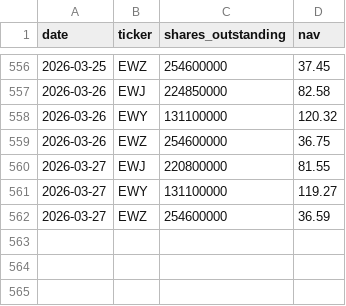
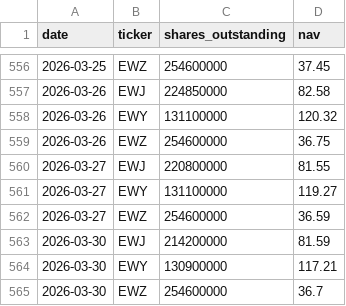
Before and after one commit to yuhancai3/etf-fund-flows, a CSV file: public/data/shares_history.csv, drawn as a sheet; only a part is shown, gaps mark what is left out; the diff names each change by its address in the sheet, - before the commit and + after, or states it on an @@ line.

```diff
--- a/public/data/shares_history.csv
+++ b/public/data/shares_history.csv
+row 563: 2026-03-30 | EWJ | 214200000 | 81.59
+row 564: 2026-03-30 | EWY | 130900000 | 117.21
+row 565: 2026-03-30 | EWZ | 254600000 | 36.7
```
Also changed, not shown: 3 other files.
